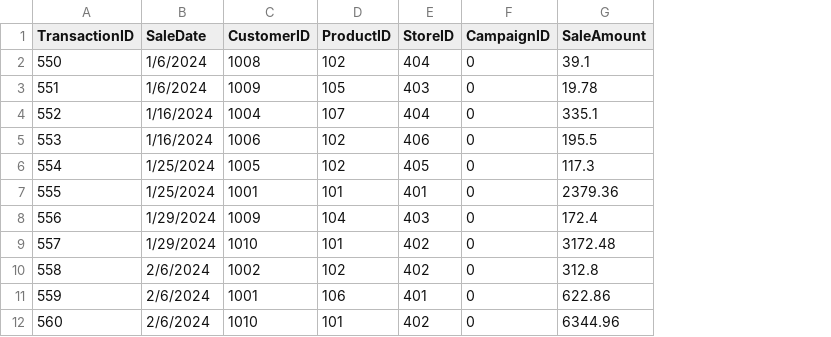
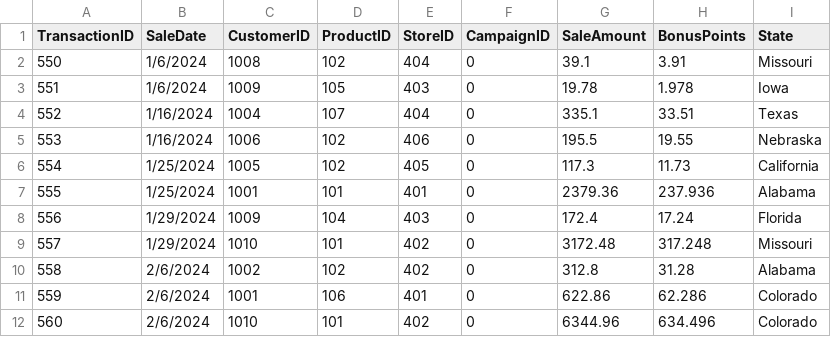
Before and after one commit to ShaneFred734/smart-store-freddy, a CSV file: data/raw/sales_data.csv, drawn as a sheet; only a part is shown; the diff names each change by its address in the sheet, - before the commit and + after, or states it on an @@ line.

Commit message:
Added Bonus Points and State to data

```diff
--- a/data/raw/sales_data.csv
+++ b/data/raw/sales_data.csv
+column H (BonusPoints), rows 2-12: 3.91 | 1.978 | 33.51 | 19.55 | 11.73 | 237.936 | 17.24 | 317.248 | 31.28 | 62.286 | 634.496
+column I (State), rows 2-12: Missouri | Iowa | Texas | Nebraska | California | Alabama | Florida | Missouri | Alabama | Colorado | Colorado
```
